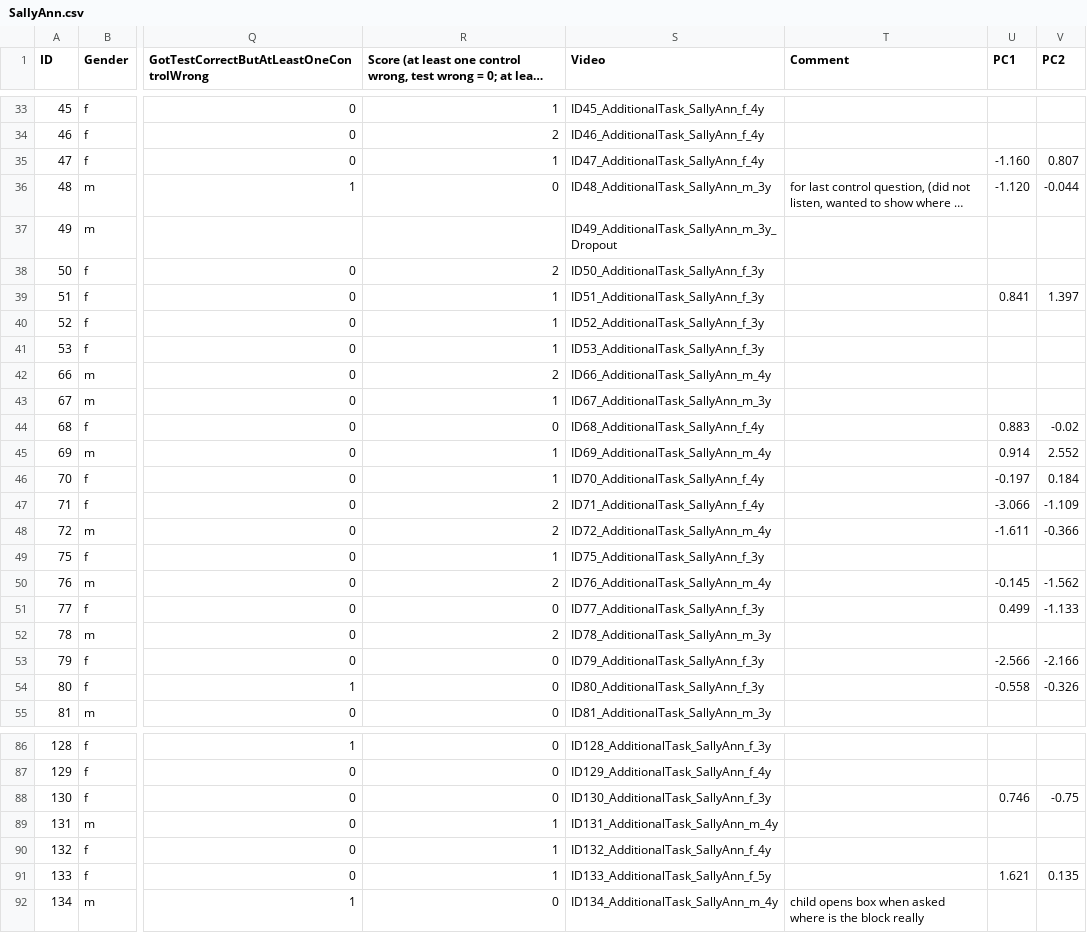
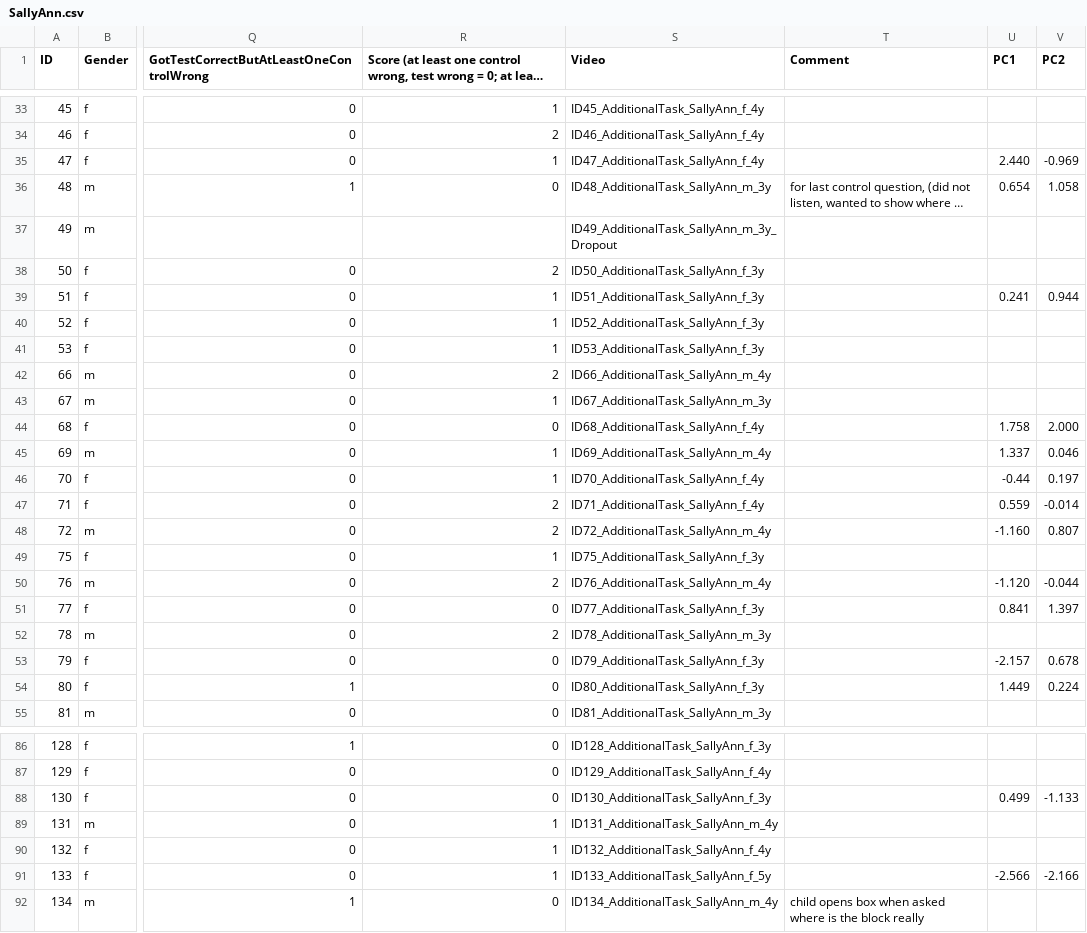
Before and after one commit to MissDaffodil/eftb_children, a CSV file: Additional_Tasks/SallyAnn/SallyAnn.csv, drawn as a sheet; only a part is shown, gaps mark what is left out; long unchanged cells end in …; the diff covers the shown part only; the diff names each change by its address in the sheet, - before the commit and + after, or states it on an @@ line.

```diff
--- a/Additional_Tasks/SallyAnn/SallyAnn.csv
+++ b/Additional_Tasks/SallyAnn/SallyAnn.csv
-U35 (PC1): -1.160
+U35 (PC1): 2.440
-V35 (PC2): 0.807
+V35 (PC2): -0.969
-U36 (PC1): -1.120
+U36 (PC1): 0.654
-V36 (PC2): -0.044
+V36 (PC2): 1.058
-U39 (PC1): 0.841
+U39 (PC1): 0.241
-V39 (PC2): 1.397
+V39 (PC2): 0.944
-U44 (PC1): 0.883
+U44 (PC1): 1.758
-V44 (PC2): -0.02
+V44 (PC2): 2.000
-U45 (PC1): 0.914
+U45 (PC1): 1.337
-V45 (PC2): 2.552
+V45 (PC2): 0.046
-U46 (PC1): -0.197
+U46 (PC1): -0.44
-V46 (PC2): 0.184
+V46 (PC2): 0.197
-U47 (PC1): -3.066
+U47 (PC1): 0.559
-V47 (PC2): -1.109
+V47 (PC2): -0.014
-U48 (PC1): -1.611
+U48 (PC1): -1.160
-V48 (PC2): -0.366
+V48 (PC2): 0.807
-U50 (PC1): -0.145
+U50 (PC1): -1.120
-V50 (PC2): -1.562
+V50 (PC2): -0.044
-U51 (PC1): 0.499
+U51 (PC1): 0.841
-V51 (PC2): -1.133
+V51 (PC2): 1.397
-U53 (PC1): -2.566
+U53 (PC1): -2.157
-V53 (PC2): -2.166
+V53 (PC2): 0.678
-U54 (PC1): -0.558
+U54 (PC1): 1.449
-V54 (PC2): -0.326
+V54 (PC2): 0.224
-U88 (PC1): 0.746
+U88 (PC1): 0.499
-V88 (PC2): -0.75
+V88 (PC2): -1.133
-U91 (PC1): 1.621
+U91 (PC1): -2.566
-V91 (PC2): 0.135
+V91 (PC2): -2.166
```
Also changed, not shown: 38 edited cells elsewhere in this file, Additional_Tasks/Foil/Foil.csv, Additional_Tasks/Smarties/Smarties.csv, 9 other files.
